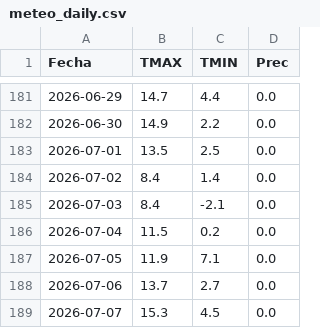
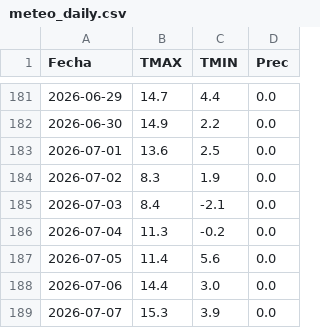
Before and after one commit to PREDWEEM/LOLIUM-PERGA2026, a CSV file: meteo_daily.csv, drawn as a sheet; only a part is shown, gaps mark what is left out.

```diff
--- a/meteo_daily.csv
+++ b/meteo_daily.csv
@@ -182,8 +182,8 @@ Fecha,TMAX,TMIN,Prec
 2026-06-30,14.9,2.2,0.0
-2026-07-01,13.5,2.5,0.0
-2026-07-02,8.4,1.4,0.0
+2026-07-01,13.6,2.5,0.0
+2026-07-02,8.3,1.9,0.0
 2026-07-03,8.4,-2.1,0.0
-2026-07-04,11.5,0.2,0.0
-2026-07-05,11.9,7.1,0.0
-2026-07-06,13.7,2.7,0.0
-2026-07-07,15.3,4.5,0.0
+2026-07-04,11.3,-0.2,0.0
+2026-07-05,11.4,5.6,0.0
+2026-07-06,14.4,3.0,0.0
+2026-07-07,15.3,3.9,0.0
```
